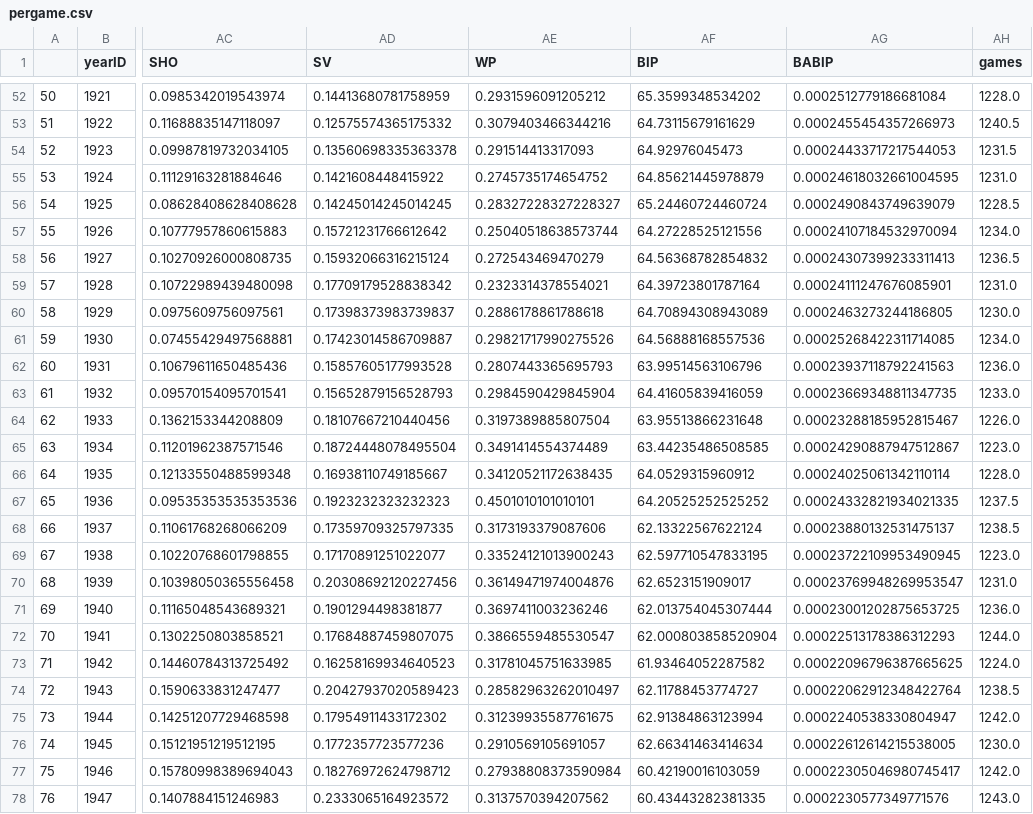
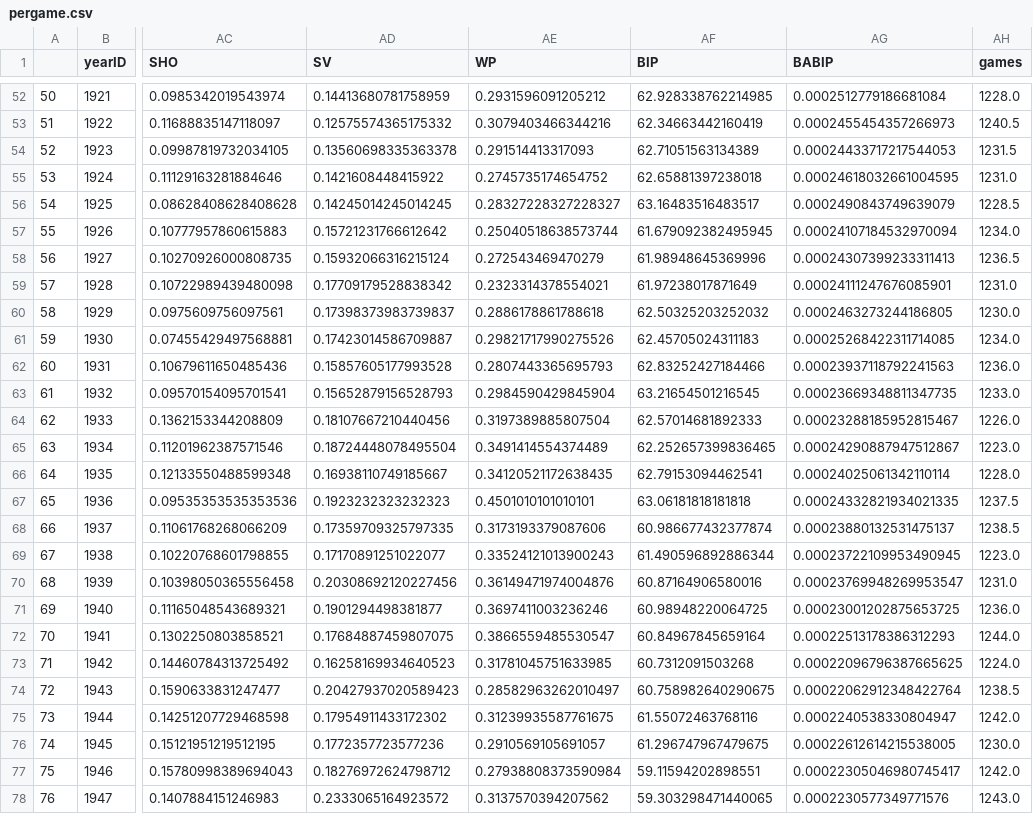
Before and after one commit to data301-2021-winter1/project-group37-project, a CSV file: data/processed/pergame.csv, drawn as a sheet; only a part is shown, gaps mark what is left out; the diff covers the shown part only; the diff names each change by its address in the sheet, - before the commit and + after, or states it on an @@ line.

```diff
--- a/data/processed/pergame.csv
+++ b/data/processed/pergame.csv
-AF52 (BIP): 65.3599348534202
+AF52 (BIP): 62.928338762214985
-AF53 (BIP): 64.73115679161629
+AF53 (BIP): 62.34663442160419
-AF54 (BIP): 64.92976045473
+AF54 (BIP): 62.71051563134389
-AF55 (BIP): 64.85621445978879
+AF55 (BIP): 62.65881397238018
-AF56 (BIP): 65.24460724460724
+AF56 (BIP): 63.16483516483517
-AF57 (BIP): 64.27228525121556
+AF57 (BIP): 61.679092382495945
-AF58 (BIP): 64.56368782854832
+AF58 (BIP): 61.98948645369996
-AF59 (BIP): 64.39723801787164
+AF59 (BIP): 61.97238017871649
-AF60 (BIP): 64.70894308943089
+AF60 (BIP): 62.50325203252032
-AF61 (BIP): 64.56888168557536
+AF61 (BIP): 62.45705024311183
-AF62 (BIP): 63.99514563106796
+AF62 (BIP): 62.83252427184466
-AF63 (BIP): 64.41605839416059
+AF63 (BIP): 63.21654501216545
-AF64 (BIP): 63.95513866231648
+AF64 (BIP): 62.57014681892333
-AF65 (BIP): 63.44235486508585
+AF65 (BIP): 62.252657399836465
-AF66 (BIP): 64.0529315960912
+AF66 (BIP): 62.79153094462541
-AF67 (BIP): 64.20525252525252
+AF67 (BIP): 63.06181818181818
-AF68 (BIP): 62.13322567622124
+AF68 (BIP): 60.986677432377874
-AF69 (BIP): 62.597710547833195
+AF69 (BIP): 61.490596892886344
-AF70 (BIP): 62.6523151909017
+AF70 (BIP): 60.87164906580016
-AF71 (BIP): 62.013754045307444
+AF71 (BIP): 60.98948220064725
-AF72 (BIP): 62.000803858520904
+AF72 (BIP): 60.84967845659164
-AF73 (BIP): 61.93464052287582
+AF73 (BIP): 60.7312091503268
-AF74 (BIP): 62.11788453774727
+AF74 (BIP): 60.758982640290675
-AF75 (BIP): 62.91384863123994
+AF75 (BIP): 61.55072463768116
-AF76 (BIP): 62.66341463414634
+AF76 (BIP): 61.296747967479675
-AF77 (BIP): 60.42190016103059
+AF77 (BIP): 59.11594202898551
-AF78 (BIP): 60.43443282381335
+AF78 (BIP): 59.303298471440065
```
Also changed, not shown: 100 edited cells elsewhere in this file, 5 other files.
